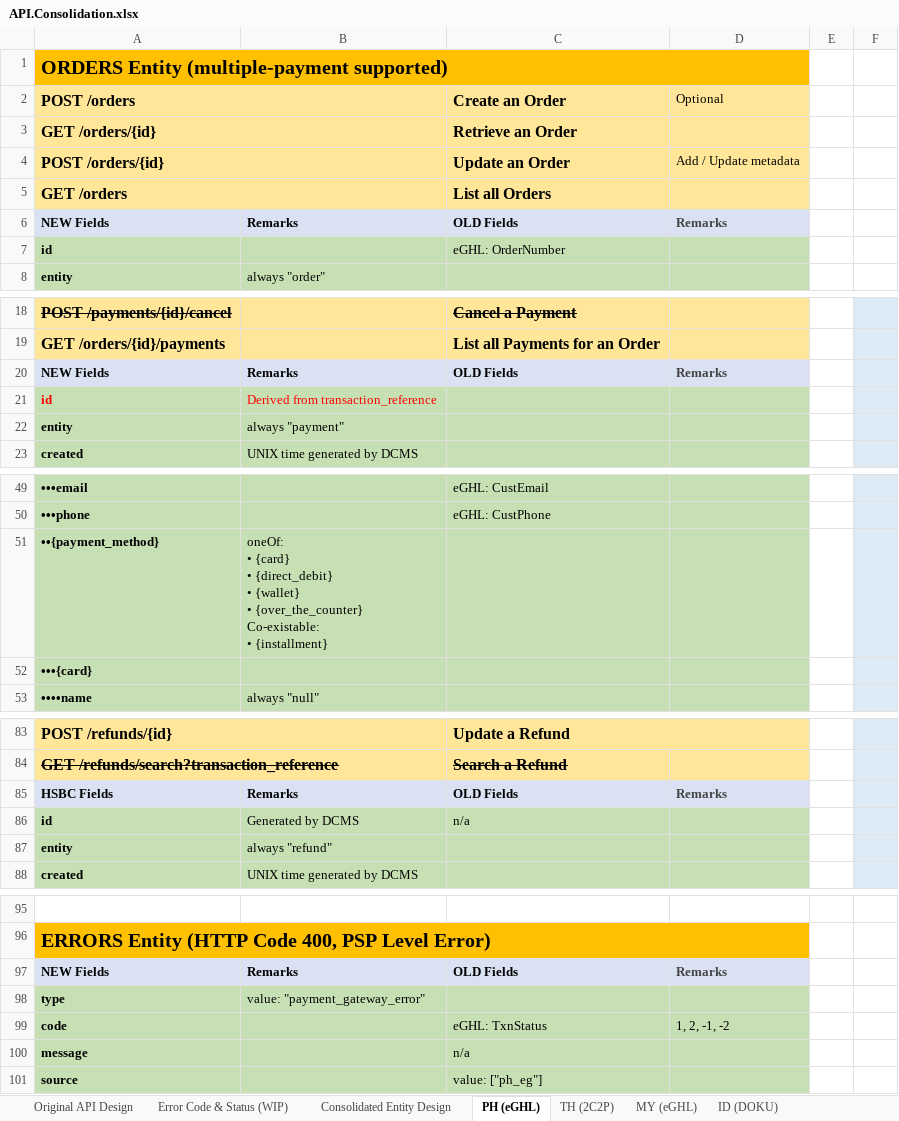
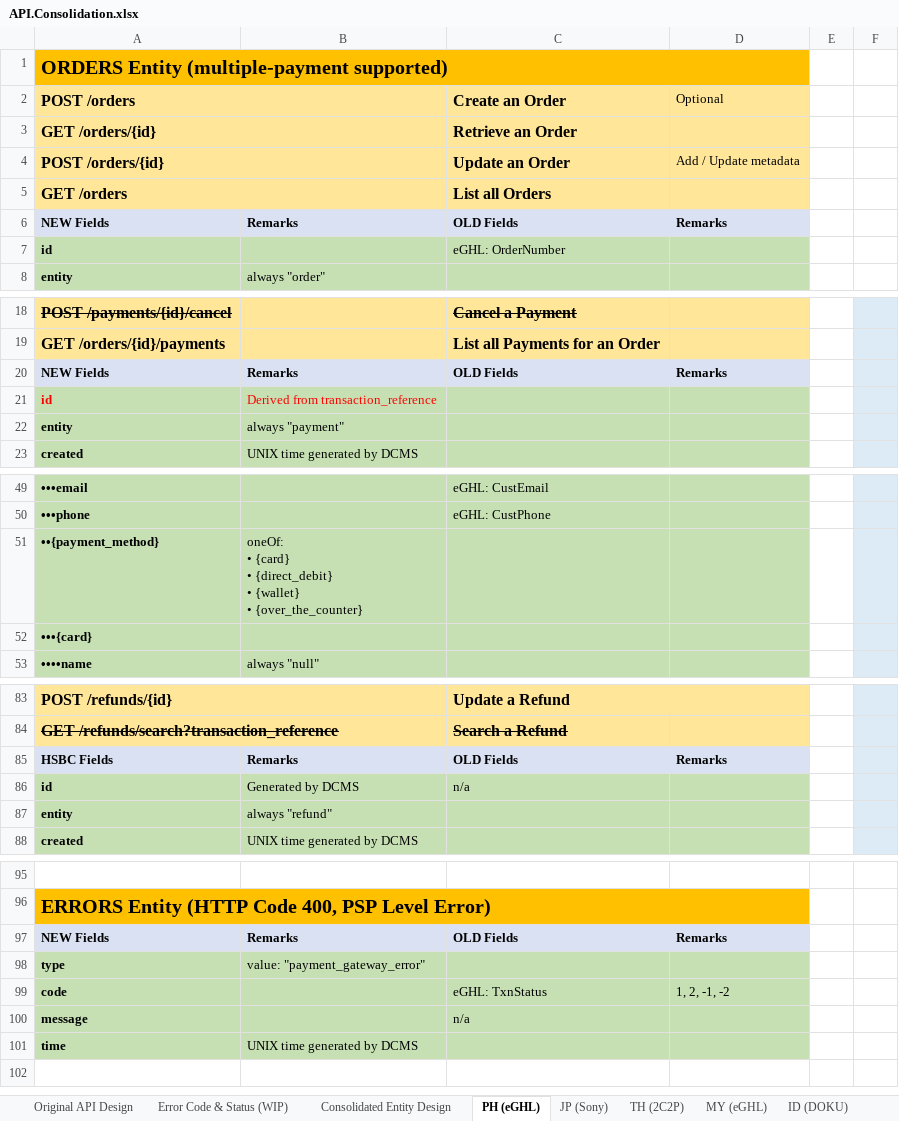
Before and after one commit to taftleung/ForTempUse, an Excel workbook: API.Consolidation.xlsx, sheet PH (eGHL), drawn as a sheet; only a part is shown, gaps mark what is left out; values as stored, in another font and other column widths than the file's, no borders; removed rows and columns are numbered as before the commit, all else as after; ↵ is a line break in a cell; the diff names each change by its address in the sheet, - before the commit and + after, or states it on an @@ line.

```diff
--- a/API.Consolidation.xlsx (sheet PH (eGHL))
+++ b/API.Consolidation.xlsx (sheet PH (eGHL))
+sheet tab: JP (Sony)
-D6 text colour: #444444
+D6 text colour: black
-D20 text colour: #444444
+D20 text colour: black
-B51: …• {over_the_counter} ↵ Co-existable: ↵ • {installment}
+B51: …• {over_the_counter}
-D85 text colour: #444444
+D85 text colour: black
-D97 text colour: #444444
+D97 text colour: black
-row 101: source |  | value: ["ph_eg"]
+row 101: time | UNIX time generated by DCMS
```
Also changed, not shown: sheet VN (Payoo + Viettel), sheet ID (DOKU), sheet TH (2C2P), sheet MY (eGHL).
